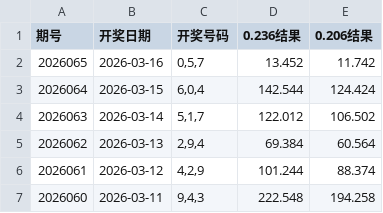
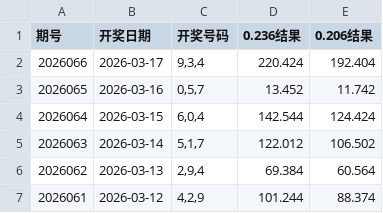
Before and after one commit to helenpayne/3D-Genius-v2, a CSV file: take_lottery_data.csv, drawn as a sheet; only a part is shown; the shorter side is filled out with more unchanged rows.

```diff
--- a/take_lottery_data.csv
+++ b/take_lottery_data.csv
@@ -1,2 +1,3 @@
 期号,开奖日期,开奖号码,0.236结果,0.206结果
+2026066,2026-03-17,"9,3,4",220.424,192.404
 2026065,2026-03-16,"0,5,7",13.452,11.742
```
